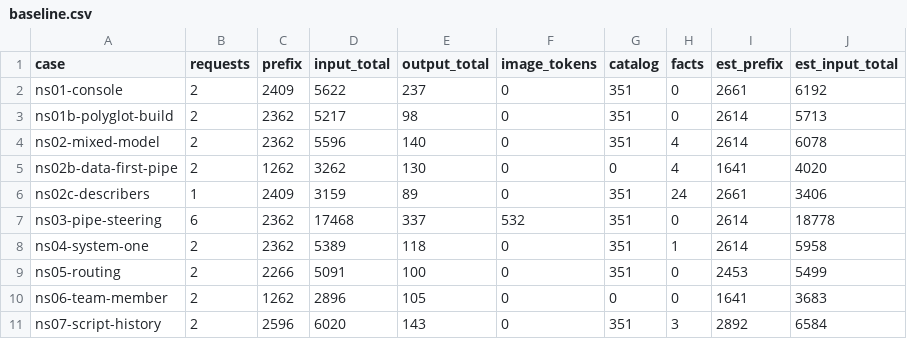
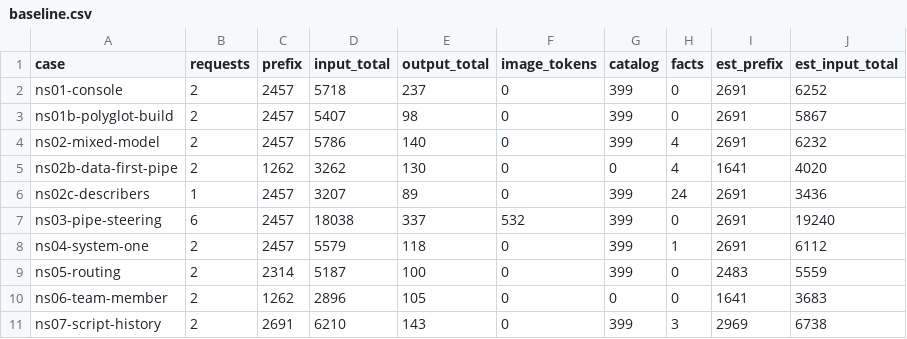
Before and after one commit to Broccolito/gptr, a CSV file: dev/bench/tokens/baseline.csv, drawn as a sheet; only a part is shown; the diff covers the shown part only.

```diff
--- a/dev/bench/tokens/baseline.csv
+++ b/dev/bench/tokens/baseline.csv
@@ -1,11 +1,11 @@
 "case","requests","prefix","input_total","output_total","image_tokens","catalog","facts","est_prefix","est_input_total"
-"ns01-console",2,2409,5622,237,0,351,0,2661,6192
-"ns01b-polyglot-build",2,2362,5217,98,0,351,0,2614,5713
-"ns02-mixed-model",2,2362,5596,140,0,351,4,2614,6078
+"ns01-console",2,2457,5718,237,0,399,0,2691,6252
+"ns01b-polyglot-build",2,2457,5407,98,0,399,0,2691,5867
+"ns02-mixed-model",2,2457,5786,140,0,399,4,2691,6232
 "ns02b-data-first-pipe",2,1262,3262,130,0,0,4,1641,4020
-"ns02c-describers",1,2409,3159,89,0,351,24,2661,3406
-"ns03-pipe-steering",6,2362,17468,337,532,351,0,2614,18778
-"ns04-system-one",2,2362,5389,118,0,351,1,2614,5958
-"ns05-routing",2,2266,5091,100,0,351,0,2453,5499
+"ns02c-describers",1,2457,3207,89,0,399,24,2691,3436
+"ns03-pipe-steering",6,2457,18038,337,532,399,0,2691,19240
+"ns04-system-one",2,2457,5579,118,0,399,1,2691,6112
+"ns05-routing",2,2314,5187,100,0,399,0,2483,5559
 "ns06-team-member",2,1262,2896,105,0,0,0,1641,3683
-"ns07-script-history",2,2596,6020,143,0,351,3,2892,6584
+"ns07-script-history",2,2691,6210,143,0,399,3,2969,6738
```
Also changed, not shown: 20 edited cells elsewhere in this file, 3 other files.
